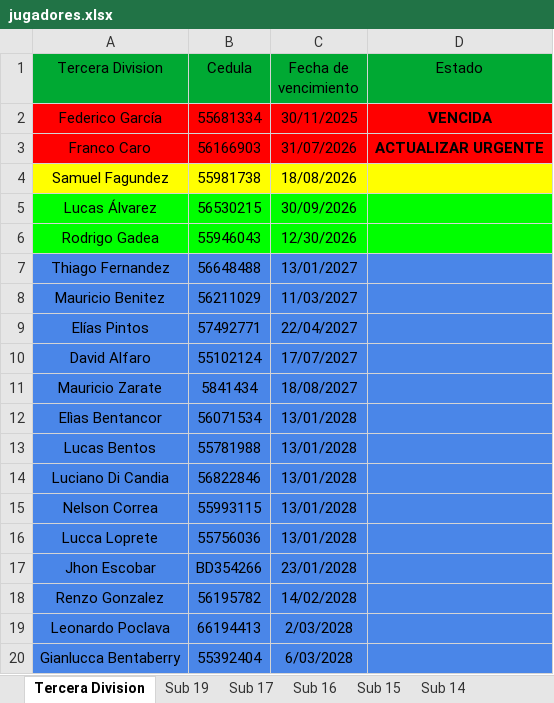
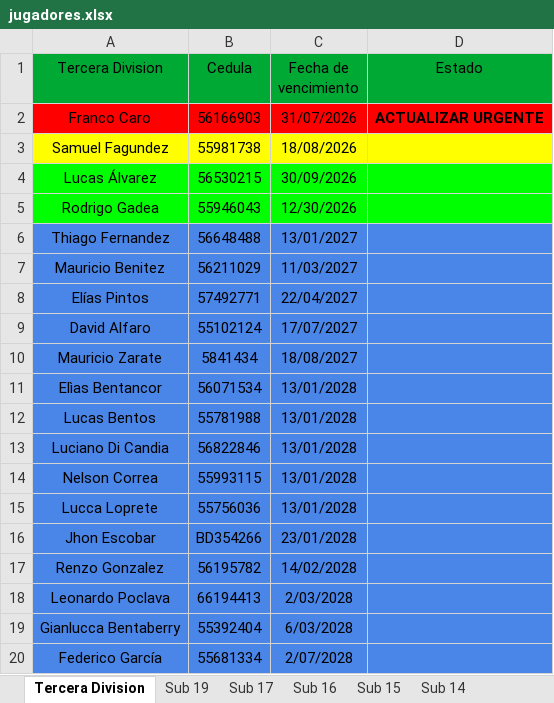
Before and after one commit to racingvideo/control-fichas, an Excel workbook: public/jugadores.xlsx, sheet Tercera Division, drawn as a sheet; values as stored, in another font and other column widths than the file's, no borders; removed rows and columns are numbered as before the commit, all else as after; the diff names each change by its address in the sheet, - before the commit and + after, or states it on an @@ line.

Commit message:
renovado Fede Garcia

```diff
--- a/public/jugadores.xlsx (sheet Tercera Division)
+++ b/public/jugadores.xlsx (sheet Tercera Division)
-row 2: Federico García | 55681334 | 30/11/2025 | VENCIDA
+row 20: Federico García | 55681334 | 2/07/2028
```
